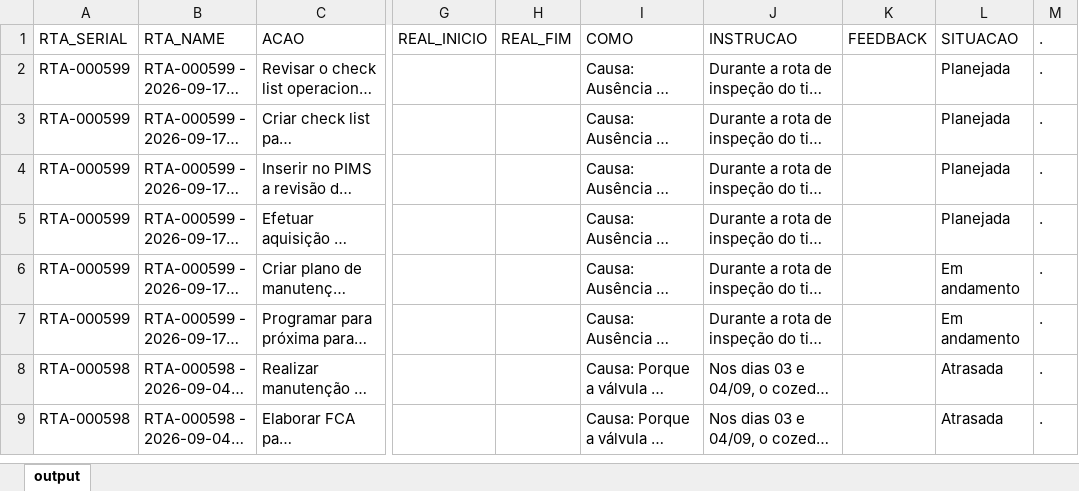
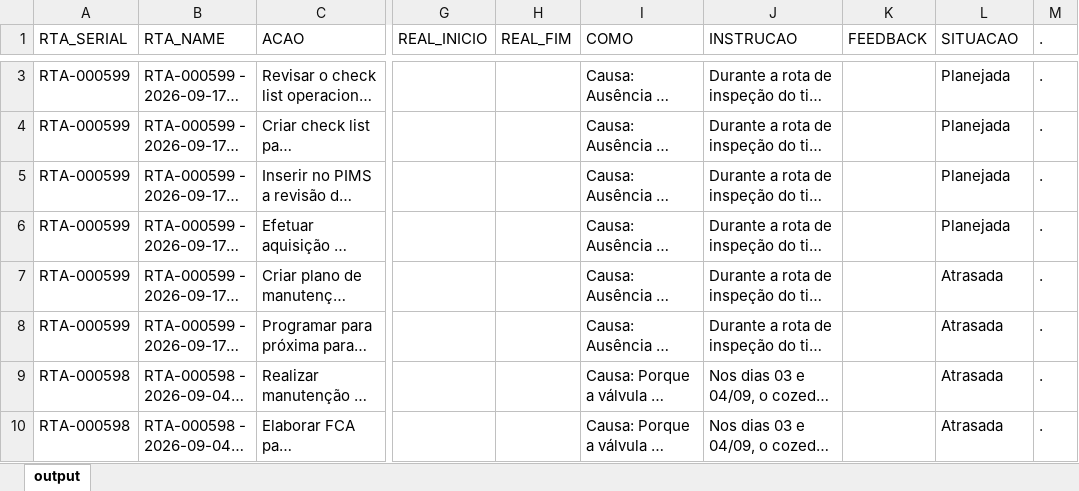
Before and after one commit to raulgribeiro/RTA-Dashboard, an Excel workbook: downloads/RTA_Dados.xlsx, sheet output, drawn as a sheet; only a part is shown, gaps mark what is left out; long unchanged cells end in …; values as stored, in another font and other column widths than the file's, no borders; addresses are those after the commit; the diff covers the shown part only; the diff names each change by its address in the sheet, - before the commit and + after, or states it on an @@ line.

```diff
--- a/downloads/RTA_Dados.xlsx (sheet output)
+++ b/downloads/RTA_Dados.xlsx (sheet output)
-L7:L8 (SITUACAO): Em andamento
+L7:L8 (SITUACAO): Atrasada
```
Also changed, not shown: 3 added rows and 1 edited cell elsewhere in this sheet, downloads/RTA_Unidade.xlsx, 2 other files.
